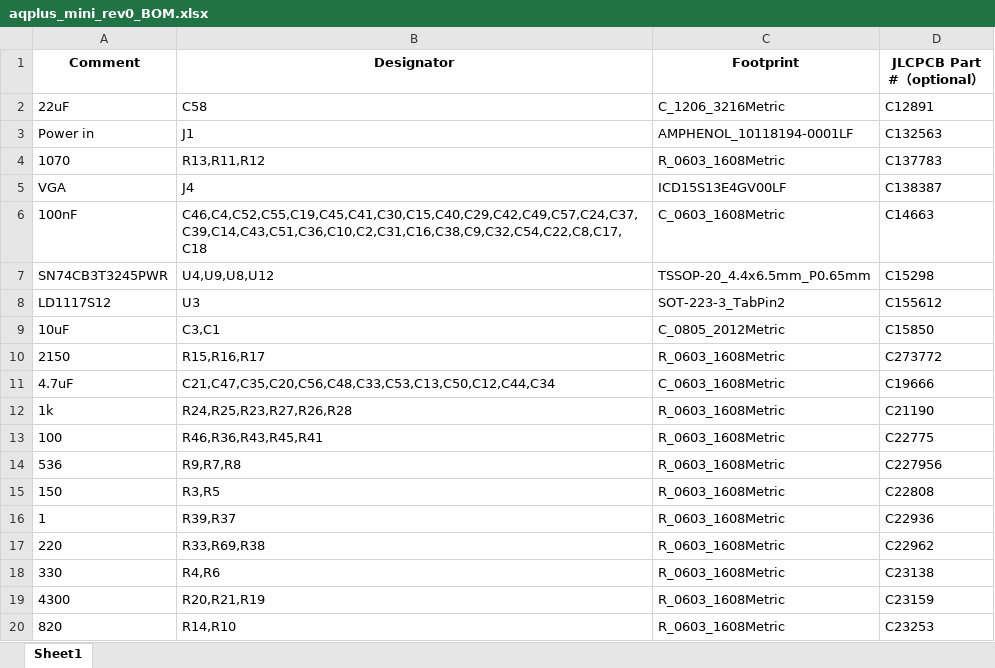
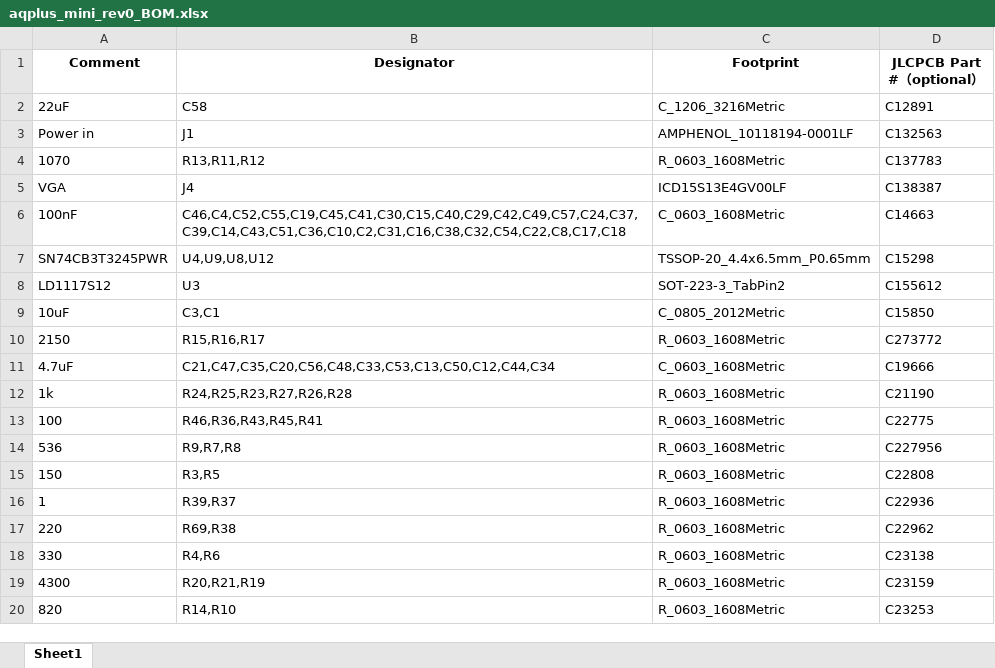
Before and after one commit to fvdhoef/aquarius-plus, an Excel workbook: Maker/mini-rev0/pcb/aqplus_mini_rev0_BOM.xlsx, sheet Sheet1, drawn as a sheet; only a part is shown; values as stored, in another font and other column widths than the file's, no borders; the diff names each change by its address in the sheet, - before the commit and + after, or states it on an @@ line.

```diff
--- a/Maker/mini-rev0/pcb/aqplus_mini_rev0_BOM.xlsx (sheet Sheet1)
+++ b/Maker/mini-rev0/pcb/aqplus_mini_rev0_BOM.xlsx (sheet Sheet1)
-B6 (Designator): C46,C4,C52,C55,C19,C45,C41,C30,C15,C40,C29,C42,C49,C57,C24,C37,C39,C14,C43,C51,C36,C10,C2,C31,C16,C38,C9,C32,C54,C22,C8,C17,C18
+B6 (Designator): C46,C4,C52,C55,C19,C45,C41,C30,C15,C40,C29,C42,C49,C57,C24,C37,C39,C14,C43,C51,C36,C10,C2,C31,C16,C38,C32,C54,C22,C8,C17,C18
-B17 (Designator): R33,R69,R38
+B17 (Designator): R69,R38
```
Also changed, not shown: Maker/mini-rev0/pcb/aqplus_mini_rev0_CPL1.xlsx, System/pcb/mini_rev0/aqplus_mini_rev0_CPL1.xlsx, 2 other files.
